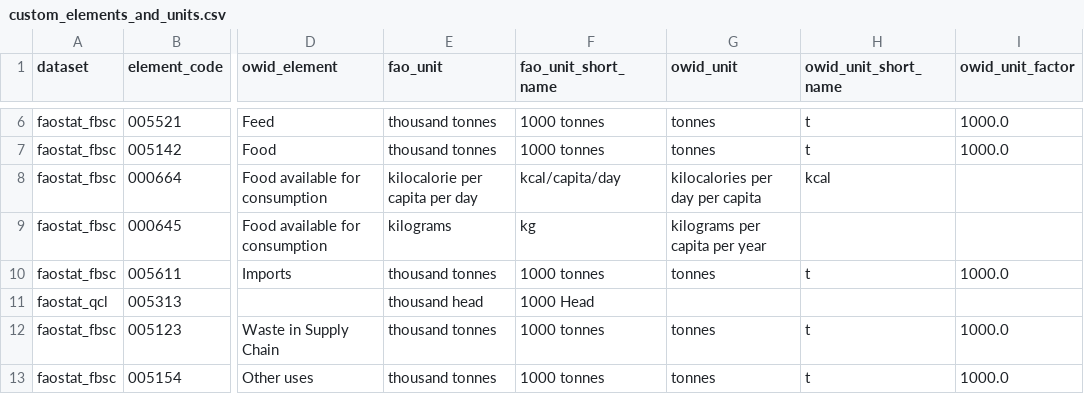
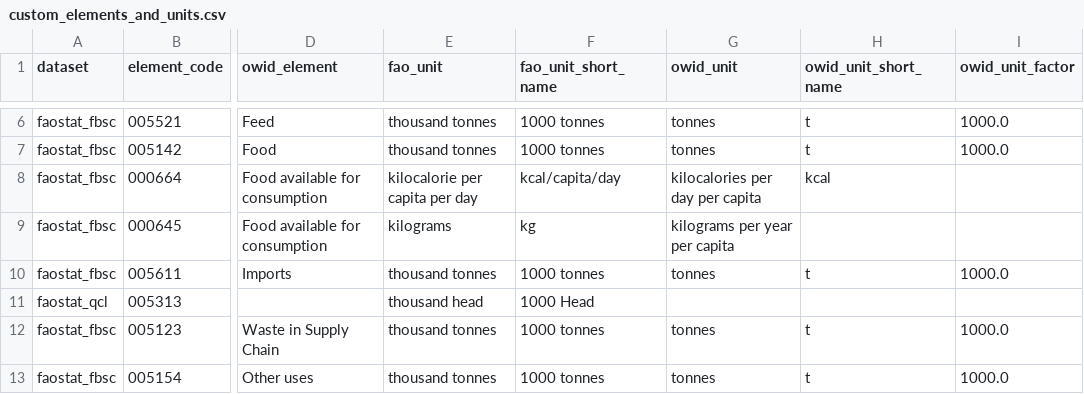
Before and after one commit to owid/etl, a CSV file: etl/steps/data/garden/faostat/2022-05-17/custom_elements_and_units.csv, drawn as a sheet; only a part is shown, gaps mark what is left out; the diff names each change by its address in the sheet, - before the commit and + after, or states it on an @@ line.

Commit message:
data(faostat): edit custom elements and units file

```diff
--- a/etl/steps/data/garden/faostat/2022-05-17/custom_elements_and_units.csv
+++ b/etl/steps/data/garden/faostat/2022-05-17/custom_elements_and_units.csv
-G9 (owid_unit): kilograms per capita per year
+G9 (owid_unit): kilograms per year per capita
```
